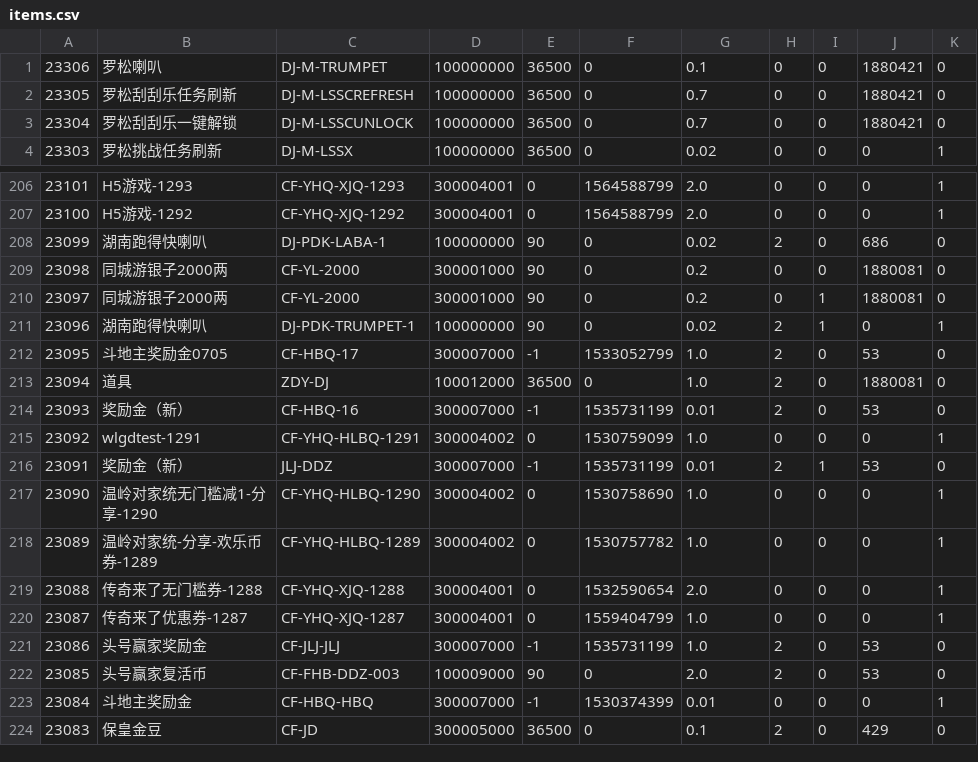
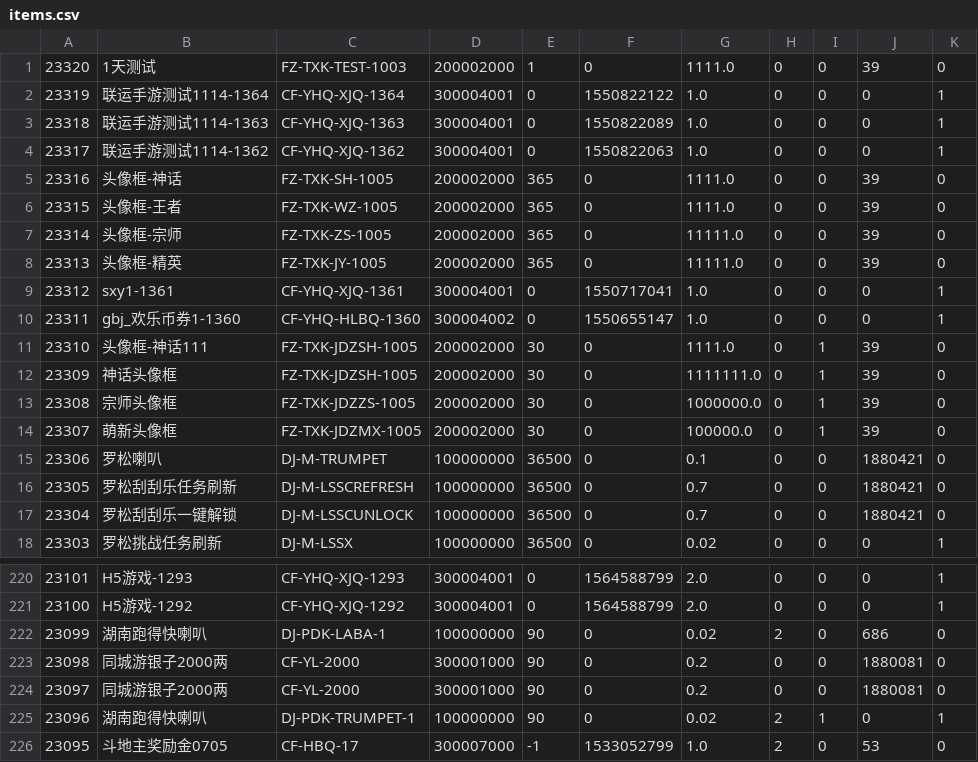
Before and after one commit to heavylgf/liugf.python, a CSV file: dc.etl.data2BI/spark/dict/data/items.csv, drawn as a sheet; only a part is shown, gaps mark what is left out; the shorter side is filled out with more unchanged rows.

```diff
--- a/dc.etl.data2BI/spark/dict/data/items.csv
+++ b/dc.etl.data2BI/spark/dict/data/items.csv
@@ -1 +1,15 @@
+23320,1天测试,FZ-TXK-TEST-1003,200002000,1,0,1111.0,0,0,39,0
+23319,联运手游测试1114-1364,CF-YHQ-XJQ-1364,300004001,0,1550822122,1.0,0,0,0,1
+23318,联运手游测试1114-1363,CF-YHQ-XJQ-1363,300004001,0,1550822089,1.0,0,0,0,1
+23317,联运手游测试1114-1362,CF-YHQ-XJQ-1362,300004001,0,1550822063,1.0,0,0,0,1
+23316,头像框-神话,FZ-TXK-SH-1005,200002000,365,0,1111.0,0,0,39,0
+23315,头像框-王者,FZ-TXK-WZ-1005,200002000,365,0,1111.0,0,0,39,0
+23314,头像框-宗师,FZ-TXK-ZS-1005,200002000,365,0,11111.0,0,0,39,0
+23313,头像框-精英,FZ-TXK-JY-1005,200002000,365,0,11111.0,0,0,39,0
+23312,sxy1-1361,CF-YHQ-XJQ-1361,300004001,0,1550717041,1.0,0,0,0,1
+23311,gbj_欢乐币券1-1360,CF-YHQ-HLBQ-1360,300004002,0,1550655147,1.0,0,0,0,1
+23310,头像框-神话111,FZ-TXK-JDZSH-1005,200002000,30,0,1111.0,0,1,39,0
+23309,神话头像框,FZ-TXK-JDZSH-1005,200002000,30,0,1111111.0,0,1,39,0
+23308,宗师头像框,FZ-TXK-JDZZS-1005,200002000,30,0,1000000.0,0,1,39,0
+23307,萌新头像框,FZ-TXK-JDZMX-1005,200002000,30,0,100000.0,0,1,39,0
 23306,罗松喇叭,DJ-M-TRUMPET,100000000,36500,0,0.1,0,0,1880421,0
@@ -209,3 +223,3 @@
 23098,同城游银子2000两,CF-YL-2000,300001000,90,0,0.2,0,0,1880081,0
-23097,同城游银子2000两,CF-YL-2000,300001000,90,0,0.2,0,1,1880081,0
+23097,同城游银子2000两,CF-YL-2000,300001000,90,0,0.2,0,0,1880081,0
 23096,湖南跑得快喇叭,DJ-PDK-TRUMPET-1,100000000,90,0,0.02,2,1,0,1
```
Also changed, not shown: 23 other files.
